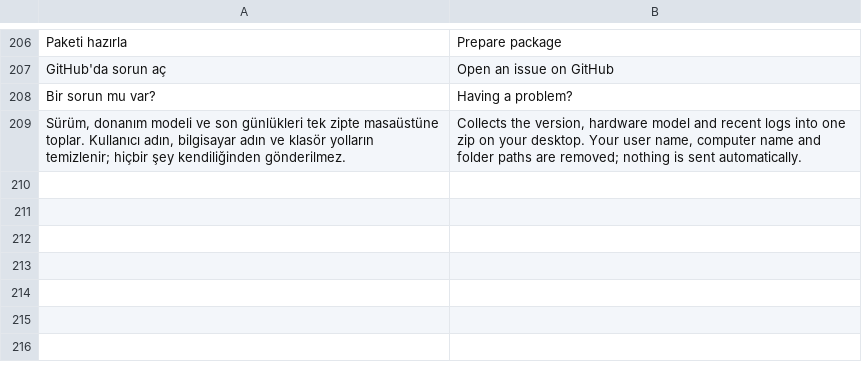
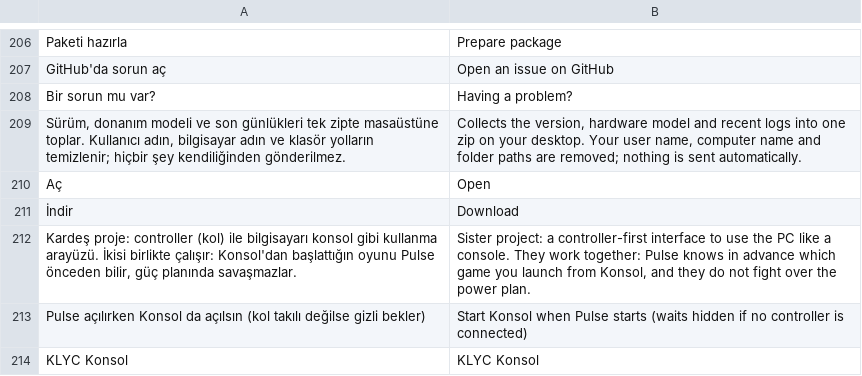
Before and after one commit to ernklyc/klyc-pulse, a TSV file: src/Pulse.Core/Localization/en_xaml.tsv, drawn as a sheet; only a part is shown, gaps mark what is left out.

```diff
--- a/src/Pulse.Core/Localization/en_xaml.tsv
+++ b/src/Pulse.Core/Localization/en_xaml.tsv
@@ -209 +209,6 @@ Bir sorun mu var?	Having a problem?
 Sürüm, donanım modeli ve son günlükleri tek zipte masaüstüne toplar. Kullanıcı adın, bilgisayar adın ve klasör yolların temizlenir; hiçbir şey kendiliğinden gönderilmez.	Collects the version, hardware model and recent logs into one zip on your desktop. Your user name, computer name and folder paths are removed; nothing is sent automatically.
+Aç	Open
+İndir	Download
+Kardeş proje: controller (kol) ile bilgisayarı konsol gibi kullanma arayüzü. İkisi birlikte çalışır: Konsol'dan başlattığın oyunu Pulse önceden bilir, güç planında savaşmazlar.	Sister project: a controller-first interface to use the PC like a console. They work together: Pulse knows in advance which game you launch from Konsol, and they do not fight over the power plan.
+Pulse açılırken Konsol da açılsın (kol takılı değilse gizli bekler)	Start Konsol when Pulse starts (waits hidden if no controller is connected)
+KLYC Konsol	KLYC Konsol
```
Also changed, not shown: src/Pulse.Core/Localization/en_app.tsv, 17 other files.
